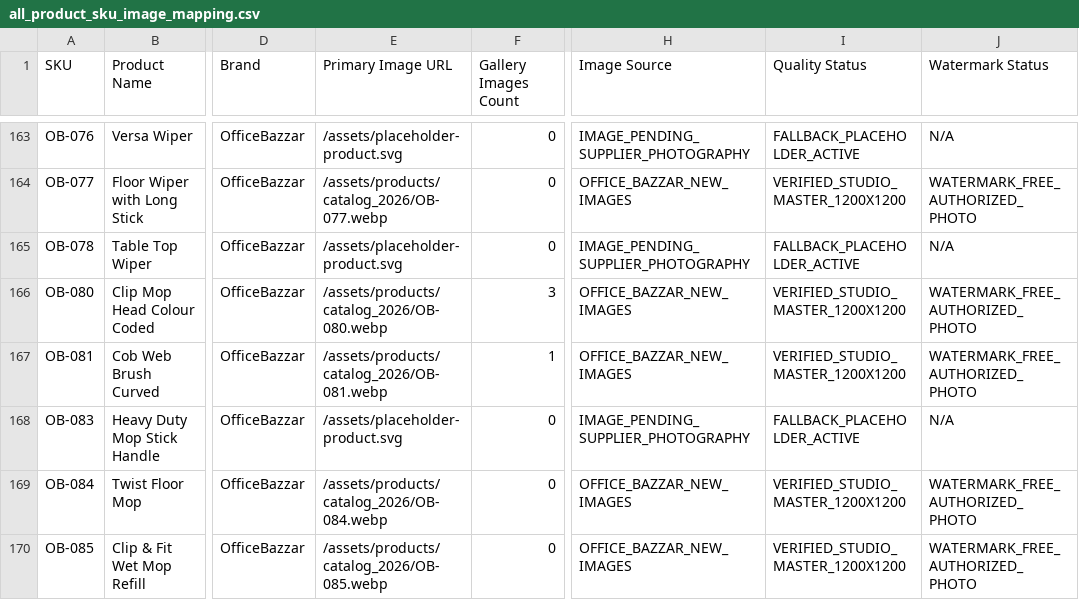
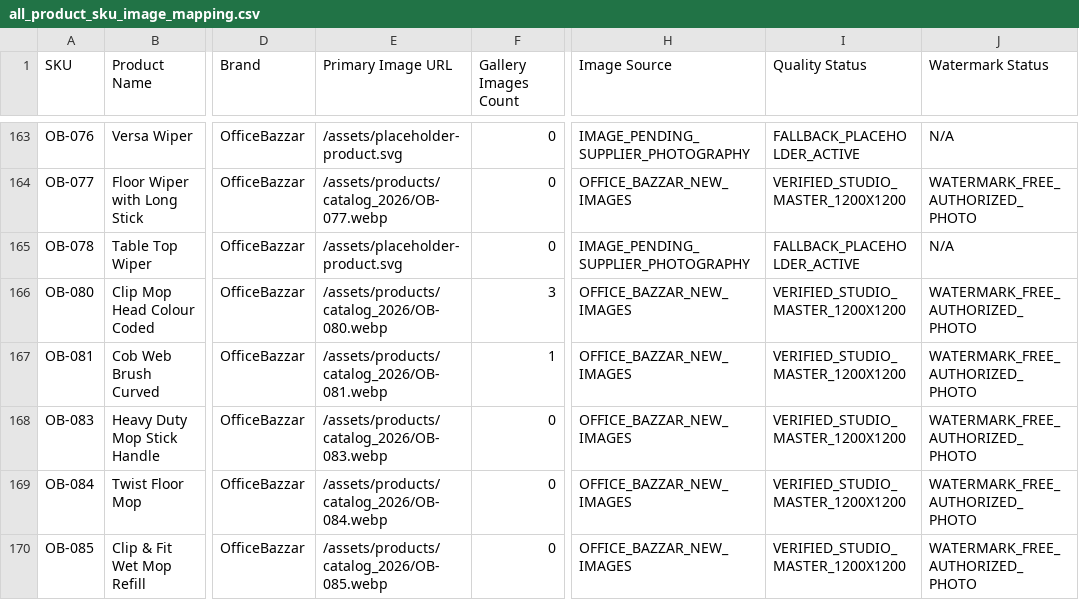
Before and after one commit to bazzaroffice5-oss/Office-Bazzar-Website, a CSV file: all_product_sku_image_mapping.csv, drawn as a sheet; only a part is shown, gaps mark what is left out; the diff covers the shown part only; the diff names each change by its address in the sheet, - before the commit and + after, or states it on an @@ line.

```diff
--- a/all_product_sku_image_mapping.csv
+++ b/all_product_sku_image_mapping.csv
-E168 (Primary Image URL): /assets/placeholder-product.svg
+E168 (Primary Image URL): /assets/products/catalog_2026/OB-083.webp
-H168 (Image Source): IMAGE_PENDING_SUPPLIER_PHOTOGRAPHY
+H168 (Image Source): OFFICE_BAZZAR_NEW_IMAGES
-I168 (Quality Status): FALLBACK_PLACEHOLDER_ACTIVE
+I168 (Quality Status): VERIFIED_STUDIO_MASTER_1200X1200
-J168 (Watermark Status): N/A
+J168 (Watermark Status): WATERMARK_FREE_AUTHORIZED_PHOTO
```
Also changed, not shown: 64 edited cells elsewhere in this file, complete_supplier_image_inventory.csv, final_image_migration_report.csv, 48 other files.
